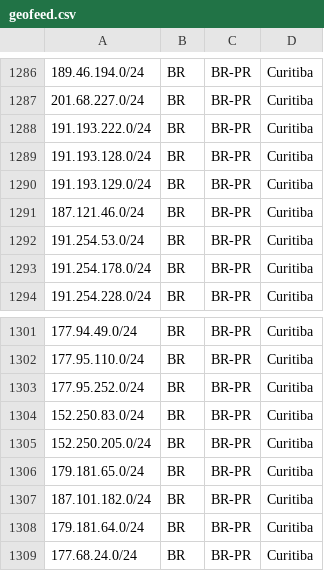
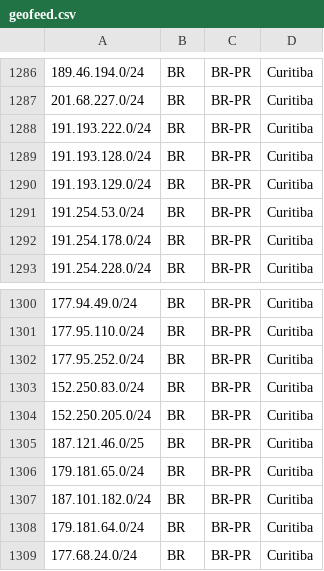
Before and after one commit to baleeiro17/geofeed-vivo, a CSV file: geofeed.csv, drawn as a sheet; only a part is shown, gaps mark what is left out; removed rows and columns are numbered as before the commit, all else as after; the diff names each change by its address in the sheet, - before the commit and + after, or states it on an @@ line.

Commit message:
Add files via upload

```diff
--- a/geofeed.csv
+++ b/geofeed.csv
-row 1291: 187.121.46.0/24 | BR | BR-PR | Curitiba
+row 1305: 187.121.46.0/25 | BR | BR-PR | Curitiba
```
